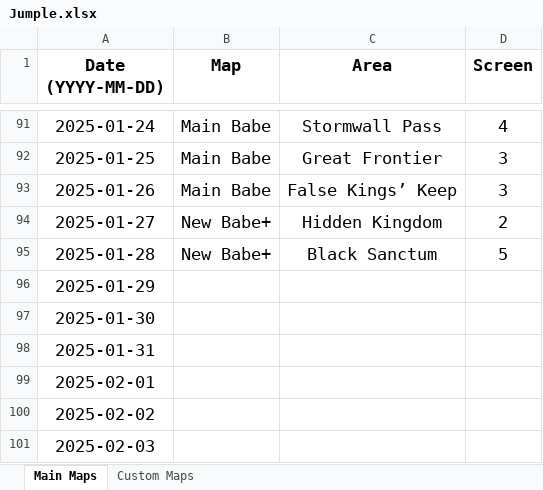
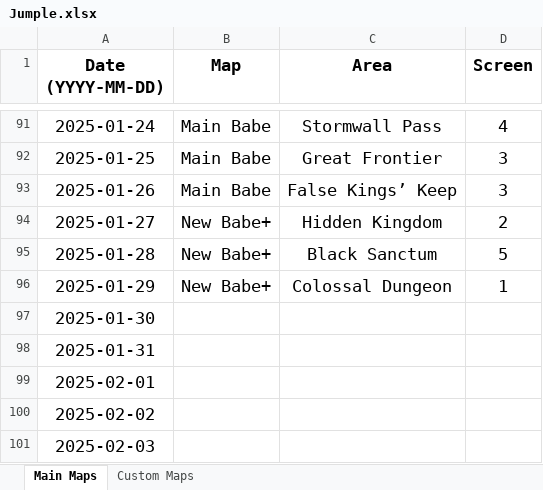
Before and after one commit to Rifre1/Jump-King-Statistics, an Excel workbook: Jumple/Jumple.xlsx, sheet Main Maps, drawn as a sheet; only a part is shown, gaps mark what is left out; values as stored, in another font and other column widths than the file's, no borders; the diff names each change by its address in the sheet, - before the commit and + after, or states it on an @@ line.

```diff
--- a/Jumple/Jumple.xlsx (sheet Main Maps)
+++ b/Jumple/Jumple.xlsx (sheet Main Maps)
-B96 (Map): (empty)
+B96 (Map): New Babe+
-C96 (Area): (empty)
+C96 (Area): Colossal Dungeon
-D96 (Screen): (empty)
+D96 (Screen): 1
```
Also changed, not shown: sheet Custom Maps, 2 other files.
